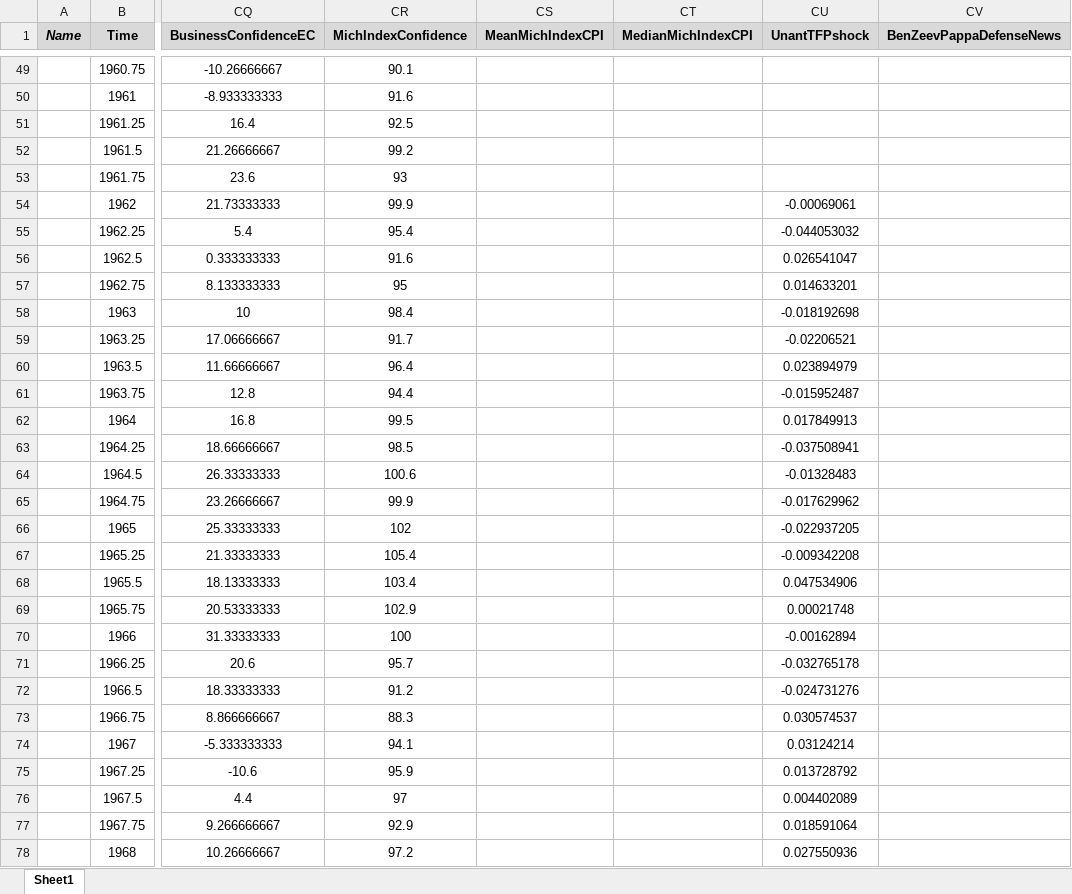
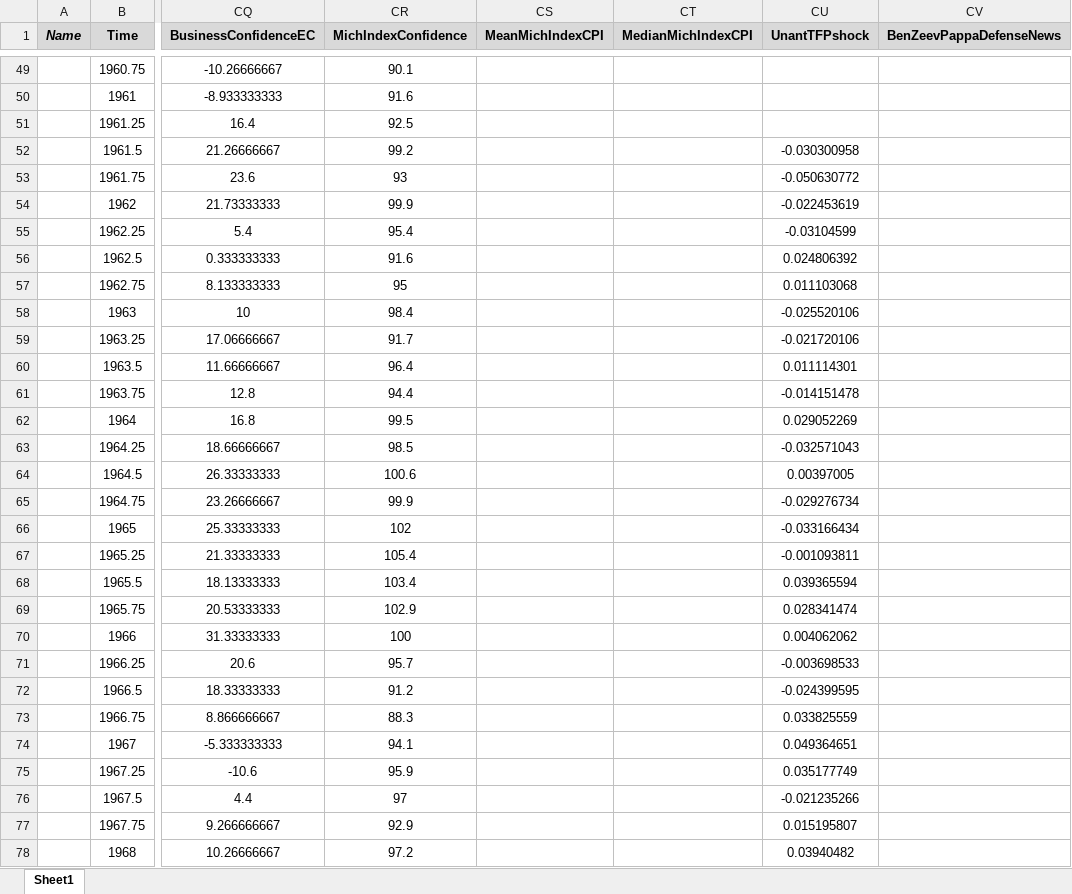
Before and after one commit to marcobrianti1989/Noise_Over_Cycles, an Excel workbook: Data/main_file.xlsx, sheet Sheet1, drawn as a sheet; only a part is shown, gaps mark what is left out; values as stored, in another font and other column widths than the file's, no borders; the diff covers the shown part only; the diff names each change by its address in the sheet, - before the commit and + after, or states it on an @@ line.

```diff
--- a/Data/main_file.xlsx (sheet Sheet1)
+++ b/Data/main_file.xlsx (sheet Sheet1)
-CU52 (UnantTFPshock): (empty)
+CU52 (UnantTFPshock): -0.030300958
-CU53 (UnantTFPshock): (empty)
+CU53 (UnantTFPshock): -0.050630772
-CU54 (UnantTFPshock): -0.00069061
+CU54 (UnantTFPshock): -0.022453619
-CU55 (UnantTFPshock): -0.044053032
+CU55 (UnantTFPshock): -0.03104599
-CU56 (UnantTFPshock): 0.026541047
+CU56 (UnantTFPshock): 0.024806392
-CU57 (UnantTFPshock): 0.014633201
+CU57 (UnantTFPshock): 0.011103068
-CU58 (UnantTFPshock): -0.018192698
+CU58 (UnantTFPshock): -0.025520106
-CU59 (UnantTFPshock): -0.02206521
+CU59 (UnantTFPshock): -0.021720106
-CU60 (UnantTFPshock): 0.023894979
+CU60 (UnantTFPshock): 0.011114301
-CU61 (UnantTFPshock): -0.015952487
+CU61 (UnantTFPshock): -0.014151478
-CU62 (UnantTFPshock): 0.017849913
+CU62 (UnantTFPshock): 0.029052269
-CU63 (UnantTFPshock): -0.037508941
+CU63 (UnantTFPshock): -0.032571043
-CU64 (UnantTFPshock): -0.01328483
+CU64 (UnantTFPshock): 0.00397005
-CU65 (UnantTFPshock): -0.017629962
+CU65 (UnantTFPshock): -0.029276734
-CU66 (UnantTFPshock): -0.022937205
+CU66 (UnantTFPshock): -0.033166434
-CU67 (UnantTFPshock): -0.009342208
+CU67 (UnantTFPshock): -0.001093811
-CU68 (UnantTFPshock): 0.047534906
+CU68 (UnantTFPshock): 0.039365594
-CU69 (UnantTFPshock): 0.00021748
+CU69 (UnantTFPshock): 0.028341474
-CU70 (UnantTFPshock): -0.00162894
+CU70 (UnantTFPshock): 0.004062062
-CU71 (UnantTFPshock): -0.032765178
+CU71 (UnantTFPshock): -0.003698533
-CU72 (UnantTFPshock): -0.024731276
+CU72 (UnantTFPshock): -0.024399595
-CU73 (UnantTFPshock): 0.030574537
+CU73 (UnantTFPshock): 0.033825559
-CU74 (UnantTFPshock): 0.03124214
+CU74 (UnantTFPshock): 0.049364651
-CU75 (UnantTFPshock): 0.013728792
+CU75 (UnantTFPshock): 0.035177749
-CU76 (UnantTFPshock): 0.004402089
+CU76 (UnantTFPshock): -0.021235266
-CU77 (UnantTFPshock): 0.018591064
+CU77 (UnantTFPshock): 0.015195807
-CU78 (UnantTFPshock): 0.027550936
+CU78 (UnantTFPshock): 0.03940482
```
Also changed, not shown: 197 edited cells elsewhere in this sheet, 15 other files.
